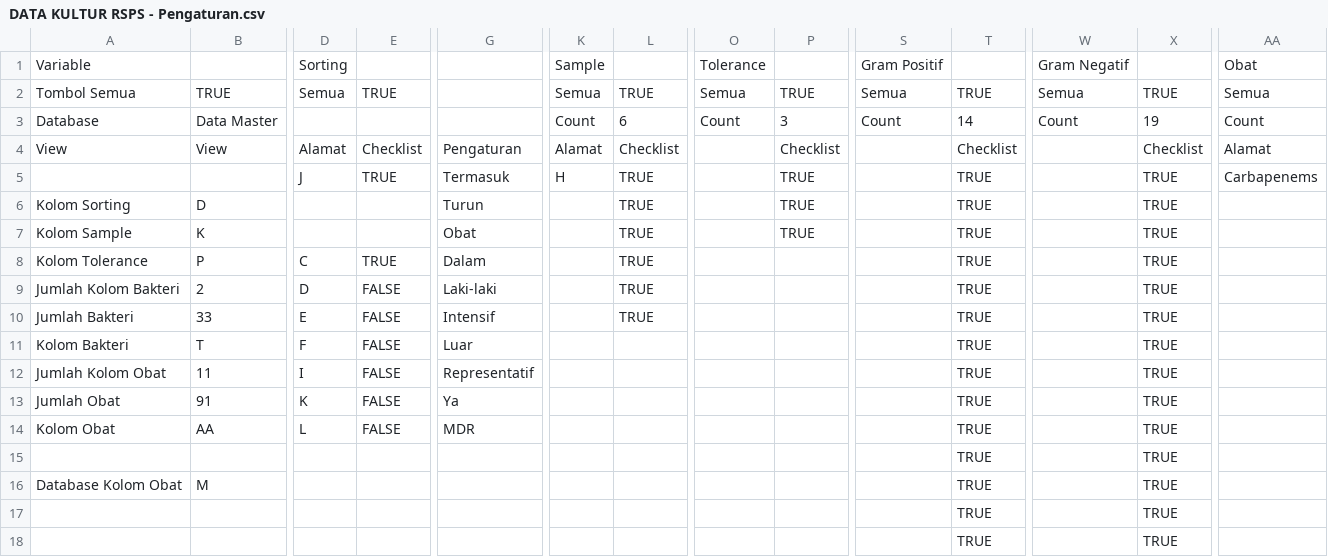
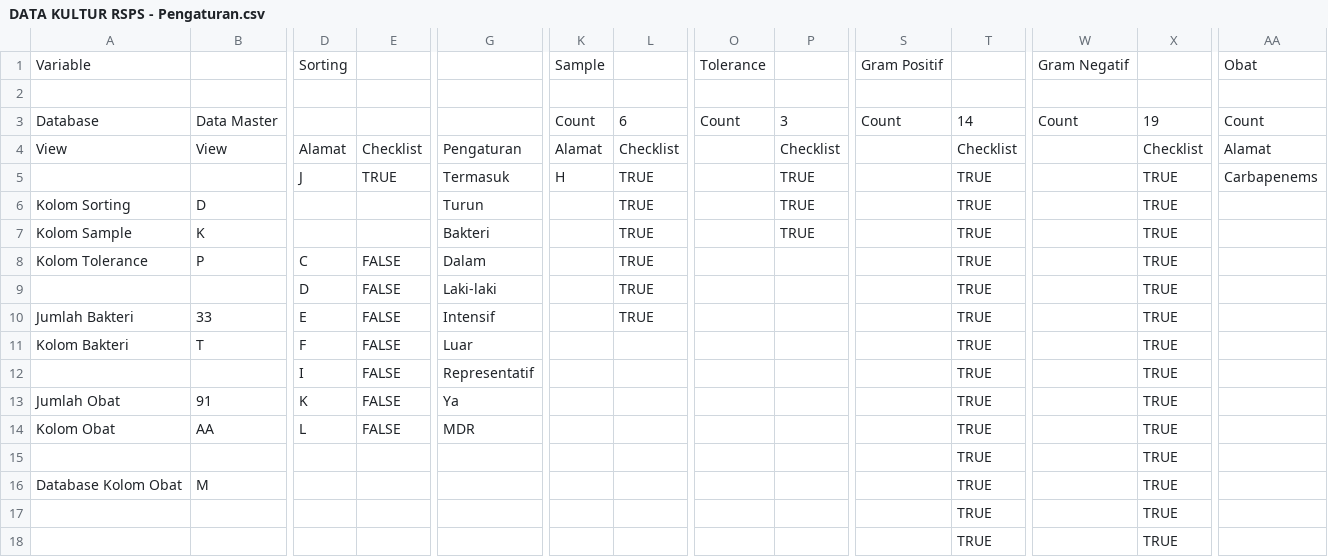
Before and after one commit to Y-alt-acc/Rsps202407, a CSV file: Data Kultur AB RSPS/DATA KULTUR RSPS - Pengaturan.csv, drawn as a sheet; only a part is shown, gaps mark what is left out; rows hold the shown columns only; the diff names each change by its address in the sheet, - before the commit and + after, or states it on an @@ line.

```diff
--- a/Data Kultur AB RSPS/DATA KULTUR RSPS - Pengaturan.csv
+++ b/Data Kultur AB RSPS/DATA KULTUR RSPS - Pengaturan.csv
-row 2: Tombol Semua | TRUE | Semua | TRUE |  | Semua | TRUE | Semua | TRUE | Semua | TRUE | Semua | TRUE | Semua
+row 2: (empty)
-G7: Obat
+G7: Bakteri
-E8: TRUE
+E8: FALSE
-A9: Jumlah Kolom Bakteri
+A9: (empty)
-B9: 2
+B9: (empty)
-A12: Jumlah Kolom Obat
+A12: (empty)
-B12: 11
+B12: (empty)
```
Also changed, not shown: 1 other file.
